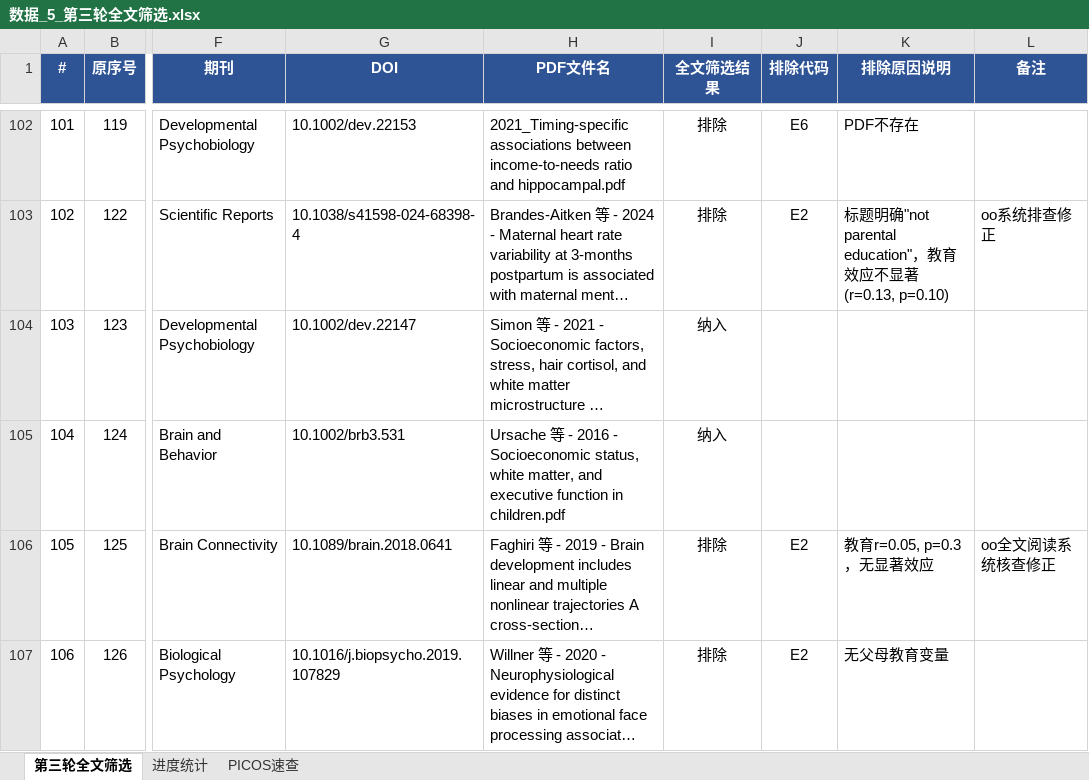
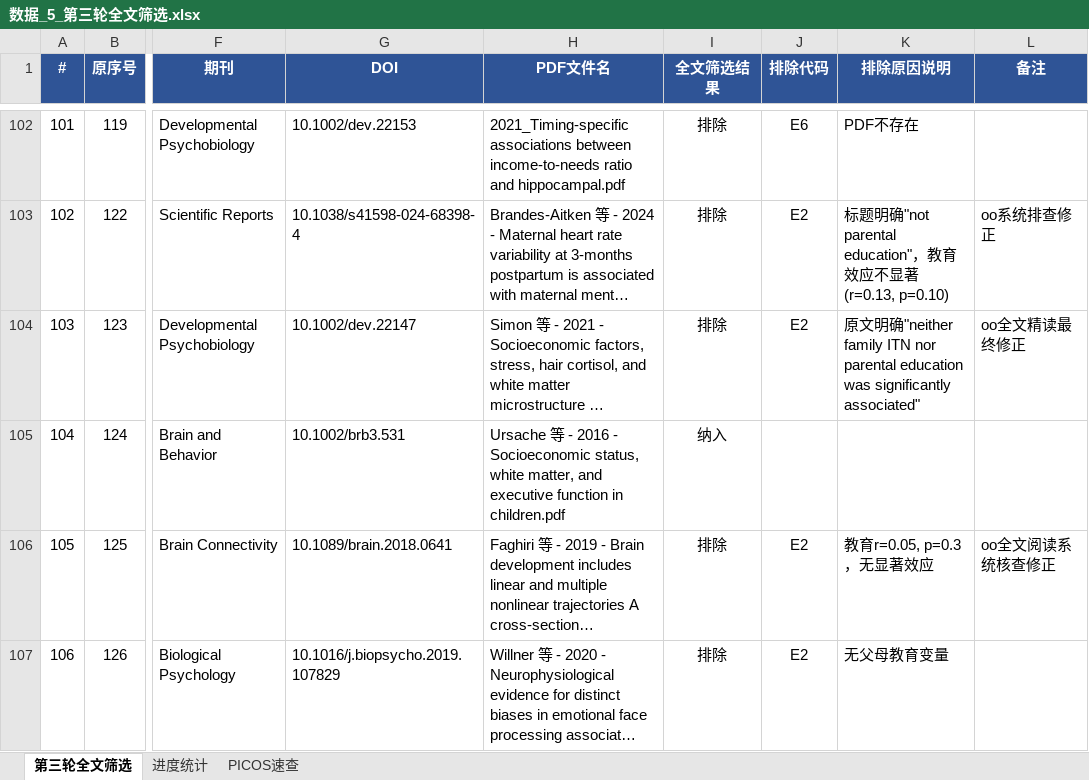
Before and after one commit to 007r007/meta-analysis-research, an Excel workbook: projects/paper-02/03-screen/数据_5_第三轮全文筛选.xlsx, sheet 第三轮全文筛选, drawn as a sheet; only a part is shown, gaps mark what is left out; long unchanged cells end in …; values as stored, in another font and other column widths than the file's, no borders; conditional formats not drawn; the diff covers the shown part only; the diff names each change by its address in the sheet, - before the commit and + after, or states it on an @@ line.

Commit message:
screen(paper-02): 最终全量扫描完成，锁定纳入20篇，排除89篇

```diff
--- a/projects/paper-02/03-screen/数据_5_第三轮全文筛选.xlsx (sheet 第三轮全文筛选)
+++ b/projects/paper-02/03-screen/数据_5_第三轮全文筛选.xlsx (sheet 第三轮全文筛选)
-I104 (全文筛选结果): 纳入
+I104 (全文筛选结果): 排除
-J104 (排除代码): (empty)
+J104 (排除代码): E2
-K104 (排除原因说明): (empty)
+K104 (排除原因说明): 原文明确"neither family ITN nor parental education was significantly associated"
-L104 (备注): (empty)
+L104 (备注): oo全文精读最终修正
```
Also changed, not shown: 16 edited cells elsewhere in this sheet.
